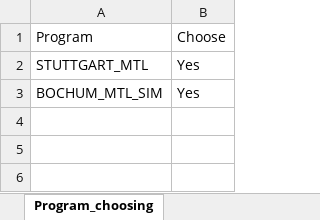
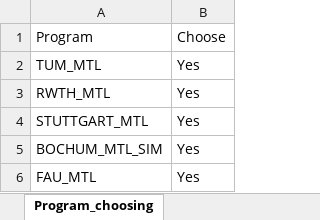
Before and after one commit to LIYUNG/TaiGer_Portal, an Excel workbook: api/python/TaiGerTranscriptAnalyzerJS/database/MaterialsScience/MTL_Programs.xlsx, sheet Program_choosing, drawn as a sheet; values as stored, in another font and other column widths than the file's, no borders; charts and pictures not drawn; the diff names each change by its address in the sheet, - before the commit and + after, or states it on an @@ line.

```diff
--- a/api/python/TaiGerTranscriptAnalyzerJS/database/MaterialsScience/MTL_Programs.xlsx (sheet Program_choosing)
+++ b/api/python/TaiGerTranscriptAnalyzerJS/database/MaterialsScience/MTL_Programs.xlsx (sheet Program_choosing)
+row 2: TUM_MTL | Yes
+row 3: RWTH_MTL | Yes
+row 6: FAU_MTL | Yes
```
Also changed, not shown: charts or pictures, api/python/TaiGerTranscriptAnalyzerJS/database/MaterialsScience/MTL_Course_database.xlsx, 6 other files.
